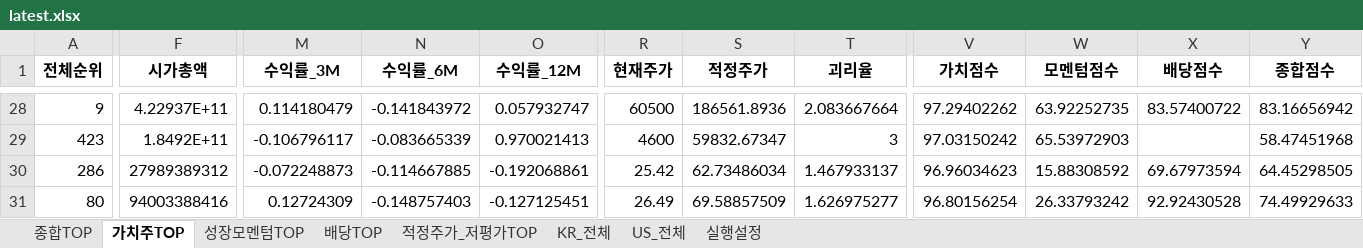
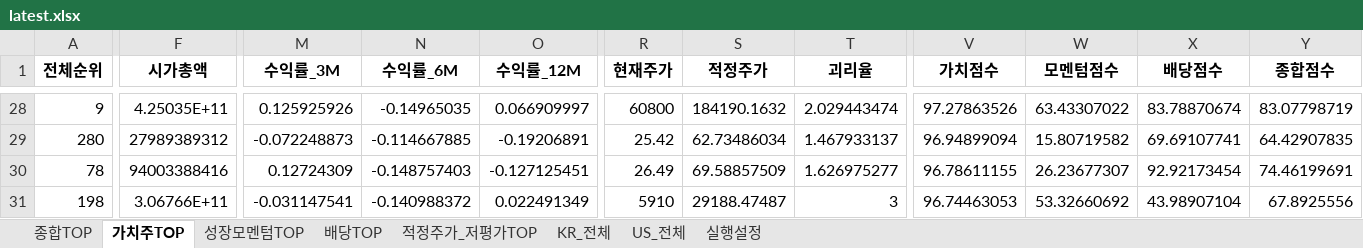
Before and after one commit to cskono1csm/stock-scanner, an Excel workbook: docs/reports/latest.xlsx, sheet 가치주TOP, drawn as a sheet; only a part is shown, gaps mark what is left out; values as stored, in another font and other column widths than the file's, no borders; removed rows and columns are numbered as before the commit, all else as after; rows hold the shown columns only; the diff covers the shown part only; the diff names each change by its address in the sheet, - before the commit and + after, or states it on an @@ line.

```diff
--- a/docs/reports/latest.xlsx (sheet 가치주TOP)
+++ b/docs/reports/latest.xlsx (sheet 가치주TOP)
-F28 (시가총액): 4.22937E+11
+F28 (시가총액): 4.25035E+11
-M28 (수익률_3M): 0.114180479
+M28 (수익률_3M): 0.125925926
-N28 (수익률_6M): -0.141843972
+N28 (수익률_6M): -0.14965035
-O28 (수익률_12M): 0.057932747
+O28 (수익률_12M): 0.066909997
-R28 (현재주가): 60500
+R28 (현재주가): 60800
-S28 (적정주가): 186561.8936
+S28 (적정주가): 184190.1632
-T28 (괴리율): 2.083667664
+T28 (괴리율): 2.029443474
-V28 (가치점수): 97.29402262
+V28 (가치점수): 97.27863526
-W28 (모멘텀점수): 63.92252735
+W28 (모멘텀점수): 63.43307022
-X28 (배당점수): 83.57400722
+X28 (배당점수): 83.78870674
-Y28 (종합점수): 83.16656942
+Y28 (종합점수): 83.07798719
-row 29: 423 | 1.8492E+11 | -0.106796117 | -0.083665339 | 0.970021413 | 4600 | 59832.67347 | 3 | 97.03150242 | 65.53972903 |  | 58.47451968
-A29 (전체순위): 286
+A29 (전체순위): 280
-O29 (수익률_12M): -0.192068861
+O29 (수익률_12M): -0.19206891
-V29 (가치점수): 96.96034623
+V29 (가치점수): 96.94899094
-W29 (모멘텀점수): 15.88308592
+W29 (모멘텀점수): 15.80719582
-X29 (배당점수): 69.67973594
+X29 (배당점수): 69.69107741
-Y29 (종합점수): 64.45298505
+Y29 (종합점수): 64.42907835
-A30 (전체순위): 80
+A30 (전체순위): 78
-V30 (가치점수): 96.80156254
+V30 (가치점수): 96.78611155
-W30 (모멘텀점수): 26.33793242
+W30 (모멘텀점수): 26.23677307
-X30 (배당점수): 92.92430528
+X30 (배당점수): 92.92173454
-Y30 (종합점수): 74.49929633
+Y30 (종합점수): 74.46199691
+row 31: 198 | 3.06766E+11 | -0.031147541 | -0.140988372 | 0.022491349 | 5910 | 29188.47487 | 3 | 96.74463053 | 53.32660692 | 43.98907104 | 67.8925556
```
Also changed, not shown: 15 added rows, 15 removed rows and 90 edited cells elsewhere in this sheet, sheet KR_전체, sheet US_전체, sheet 종합TOP, sheet 적정주가_저평가TOP, sheet 배당TOP, sheet 성장모멘텀TOP, 1 more sheet, 1 other file.
